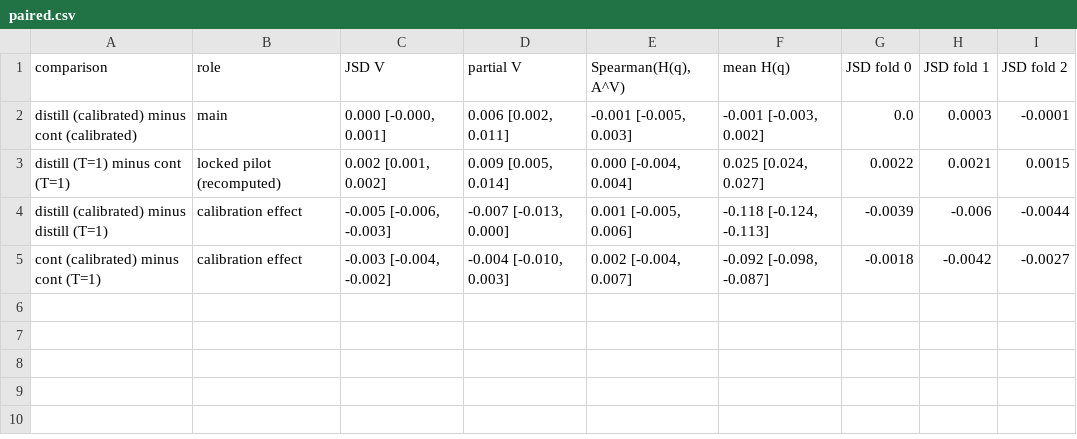
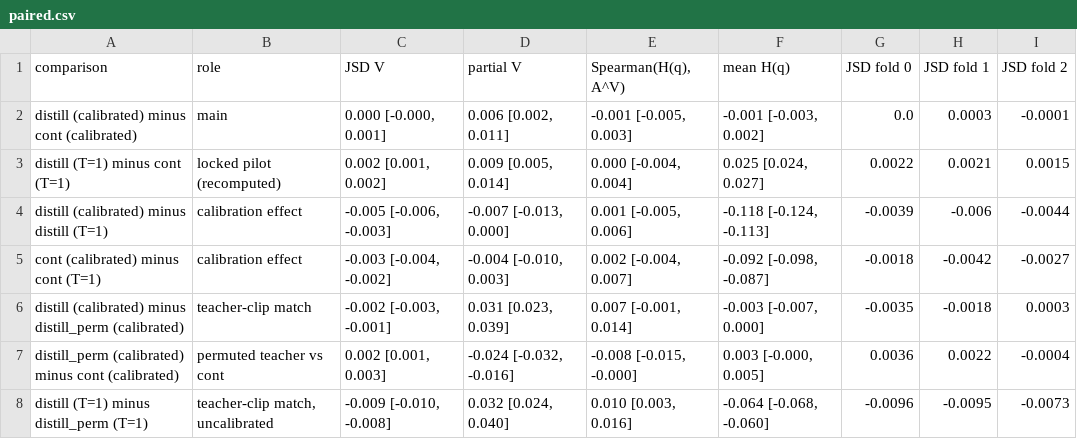
Before and after one commit to ptrnghieu/EmoS, a CSV file: results/distill_calibration/paired.csv, drawn as a sheet.

```diff
--- a/results/distill_calibration/paired.csv
+++ b/results/distill_calibration/paired.csv
@@ -5 +5,4 @@ distill (calibrated) minus distill (T=1),calibration effect,"-0.005 [-0.006, -0.
 cont (calibrated) minus cont (T=1),calibration effect,"-0.003 [-0.004, -0.002]","-0.004 [-0.010, 0.003]","0.002 [-0.004, 0.007]","-0.092 [-0.098, -0.087]",-0.0018,-0.0042,-0.0027
+distill (calibrated) minus distill_perm (calibrated),teacher-clip match,"-0.002 [-0.003, -0.001]","0.031 [0.023, 0.039]","0.007 [-0.001, 0.014]","-0.003 [-0.007, 0.000]",-0.0035,-0.0018,0.0003
+distill_perm (calibrated) minus cont (calibrated),permuted teacher vs cont,"0.002 [0.001, 0.003]","-0.024 [-0.032, -0.016]","-0.008 [-0.015, -0.000]","0.003 [-0.000, 0.005]",0.0036,0.0022,-0.0004
+distill (T=1) minus distill_perm (T=1),"teacher-clip match, uncalibrated","-0.009 [-0.010, -0.008]","0.032 [0.024, 0.040]","0.010 [0.003, 0.016]","-0.064 [-0.068, -0.060]",-0.0096,-0.0095,-0.0073
```
Also changed, not shown: results/distill_calibration/reading.csv, results/distill_calibration/readings.csv, 12 other files.
